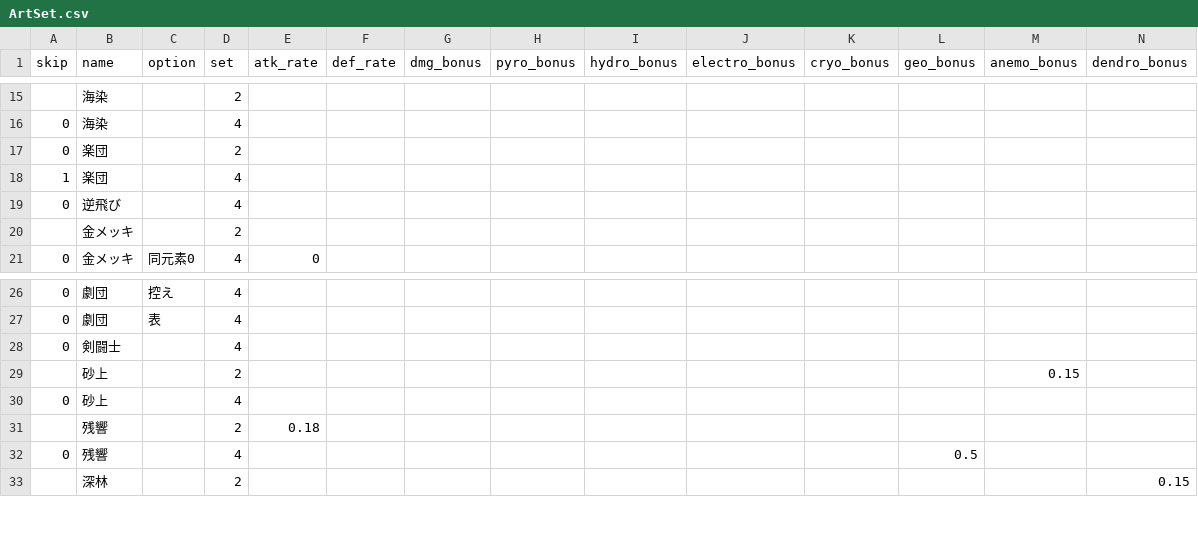
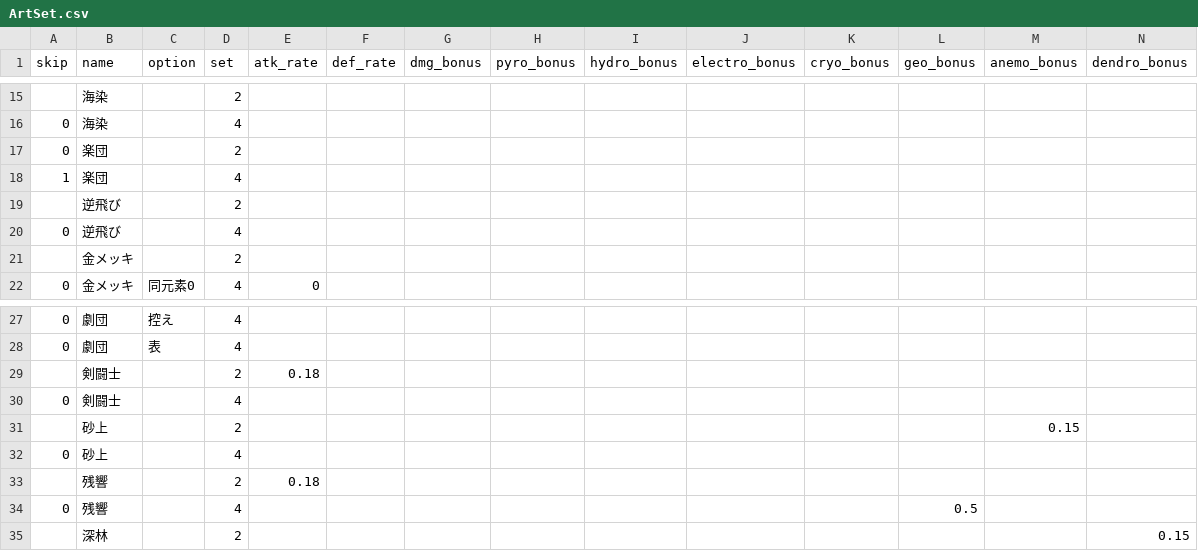
Before and after one commit to kuronekoieko/genshin, a CSV file: Assets/_MyAssets/Resources/CSV/ArtSet.csv, drawn as a sheet; only a part is shown, gaps mark what is left out; rows hold the shown columns only; the diff names each change by its address in the sheet, - before the commit and + after, or states it on an @@ line.

```diff
--- a/Assets/_MyAssets/Resources/CSV/ArtSet.csv
+++ b/Assets/_MyAssets/Resources/CSV/ArtSet.csv
+row 19:  | 逆飛び |  | 2
+row 29:  | 剣闘士 |  | 2 | 0.18
```
Also changed, not shown: Assets/_MyAssets/CSV/HuTao/HuTao.csv, Assets/_MyAssets/CSV/HuTao/HuTao_sub.csv, 7 other files.
